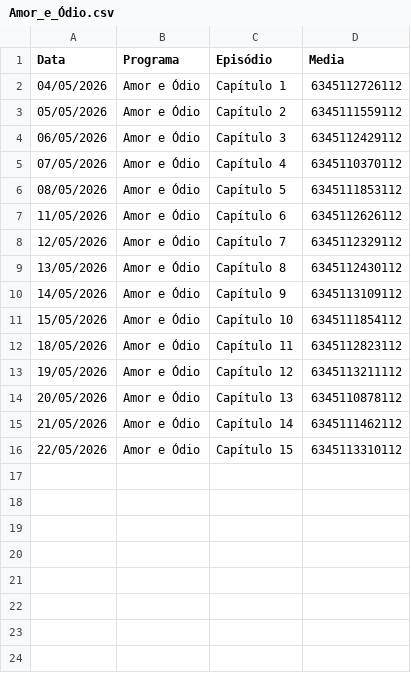
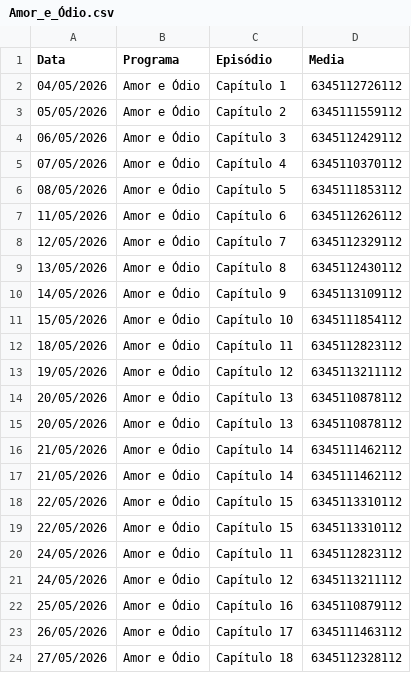
Before and after one commit to henriquerossi/Grade-SBTNovelas, a CSV file: programas/Amor_e_Ódio.csv, drawn as a sheet; the diff names each change by its address in the sheet, - before the commit and + after, or states it on an @@ line.

```diff
--- a/programas/Amor_e_Ódio.csv
+++ b/programas/Amor_e_Ódio.csv
+row 15: 20/05/2026 | Amor e Ódio | Capítulo 13 | 6345110878112
+row 16: 21/05/2026 | Amor e Ódio | Capítulo 14 | 6345111462112
+row 19: 22/05/2026 | Amor e Ódio | Capítulo 15 | 6345113310112
+row 20: 24/05/2026 | Amor e Ódio | Capítulo 11 | 6345112823112
+row 21: 24/05/2026 | Amor e Ódio | Capítulo 12 | 6345113211112
+row 22: 25/05/2026 | Amor e Ódio | Capítulo 16 | 6345110879112
+row 23: 26/05/2026 | Amor e Ódio | Capítulo 17 | 6345111463112
+row 24: 27/05/2026 | Amor e Ódio | Capítulo 18 | 6345112328112
```
Also changed, not shown: programas/Coração_Traído.csv, programas/Gata_Selvagem.csv, 6 other files.
